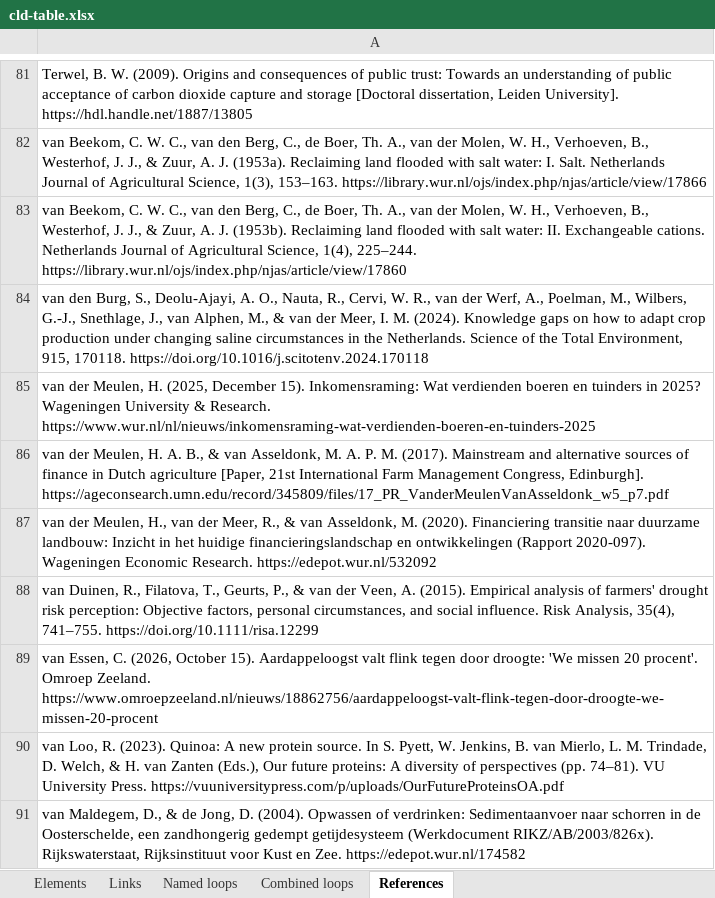
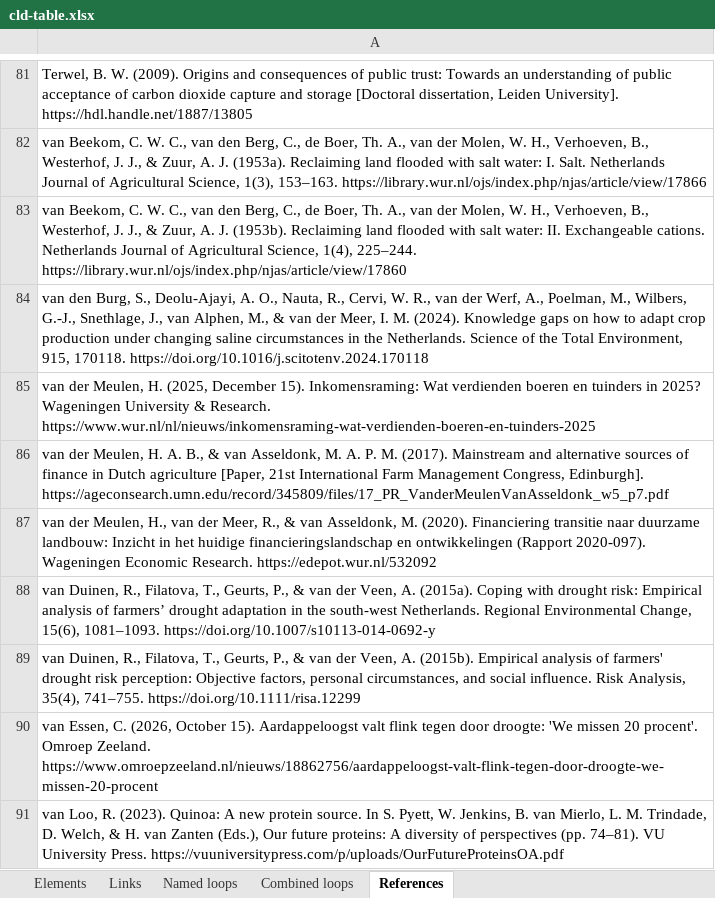
Before and after one commit to jordyzuidam2003-bot/zeeland-cld, an Excel workbook: docs/tables/cld-table.xlsx, sheet References, drawn as a sheet; only a part is shown, gaps mark what is left out; the shorter side is filled out with more unchanged rows; values as stored, in another font and other column widths than the file's, no borders; the diff names each change by its address in the sheet, - before the commit and + after, or states it on an @@ line.

Commit message:
Adaptive practices follow SQ1's literature (the meeting's point; Jordy agreed, the session's recommendation): Groundwater extraction for irrigation flagged an adaptive practice, irrigation and a well into a phreatic aquifer being among the drought adaptation measures of van Duinen et al. (2015a, p. 1085, Table 2), which the three flagged elements now cite too; the new reference van-duinen-2015-coping (2015a), the risk-perception paper lettered 2015b and its citation on Farmers' trust in government with it; the build's three warnings unchanged

```diff
--- a/docs/tables/cld-table.xlsx (sheet References)
+++ b/docs/tables/cld-table.xlsx (sheet References)
-A88: …Veen, A. (2015). Empirical analysis of farmers' drought risk perception: Objective factors, personal circumstances, and social influence. Risk Analysis, 35(4), 741–755. https://doi.org/10.1111/risa.12299
+A88: …Veen, A. (2015a). Coping with drought risk: Empirical analysis of farmers’ drought adaptation in the south-west Netherlands. Regional Environmental Change, 15(6), 1081–1093. https://doi.org/10.1007/s10113-014-0692-y
+row 89: van Duinen, R., Filatova, T., Geurts, P., & van der Veen, A. (2015b). Empirical analysis of farmers' drought risk perception: Objective factors, personal circumstances, and social influence. Risk Analysis, 35(4), 741–755. https://doi.org/10.1111/risa.12299
```
Also changed, not shown: sheet Elements, 8 other files.
